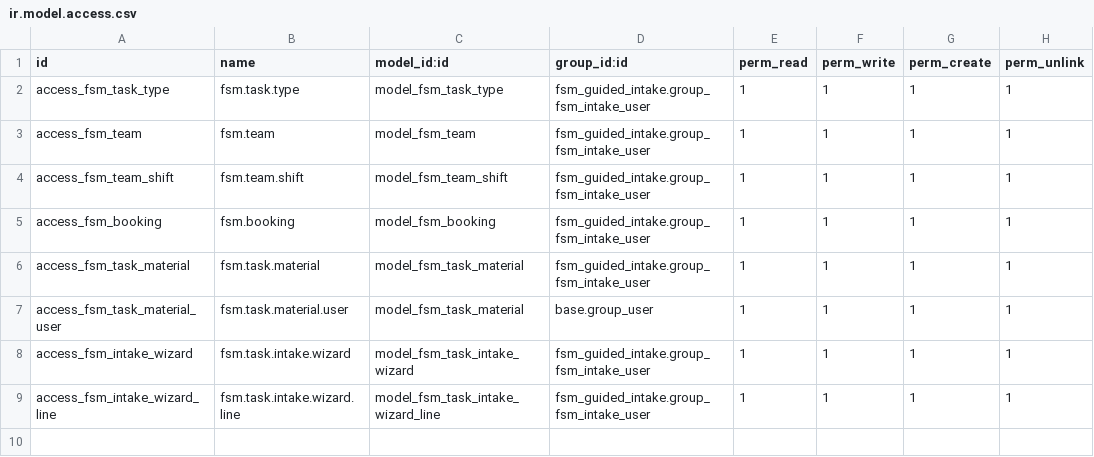
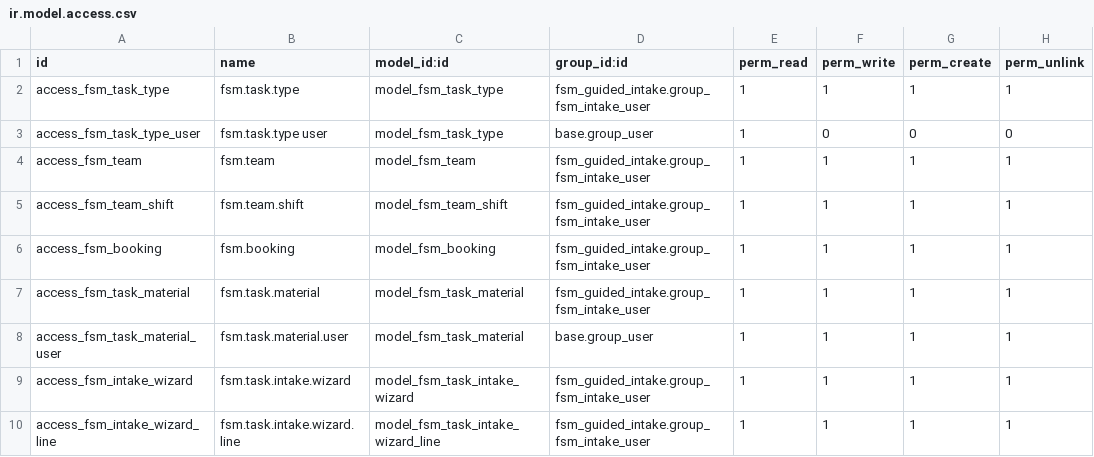
Before and after one commit to redeslitorales/fsm_guided_intake, a CSV file: security/ir.model.access.csv, drawn as a sheet; the diff names each change by its address in the sheet, - before the commit and + after, or states it on an @@ line.

```diff
--- a/security/ir.model.access.csv
+++ b/security/ir.model.access.csv
+row 3: access_fsm_task_type_user | fsm.task.type user | model_fsm_task_type | base.group_user | 1 | 0 | 0 | 0
```
Also changed, not shown: 5 other files.
